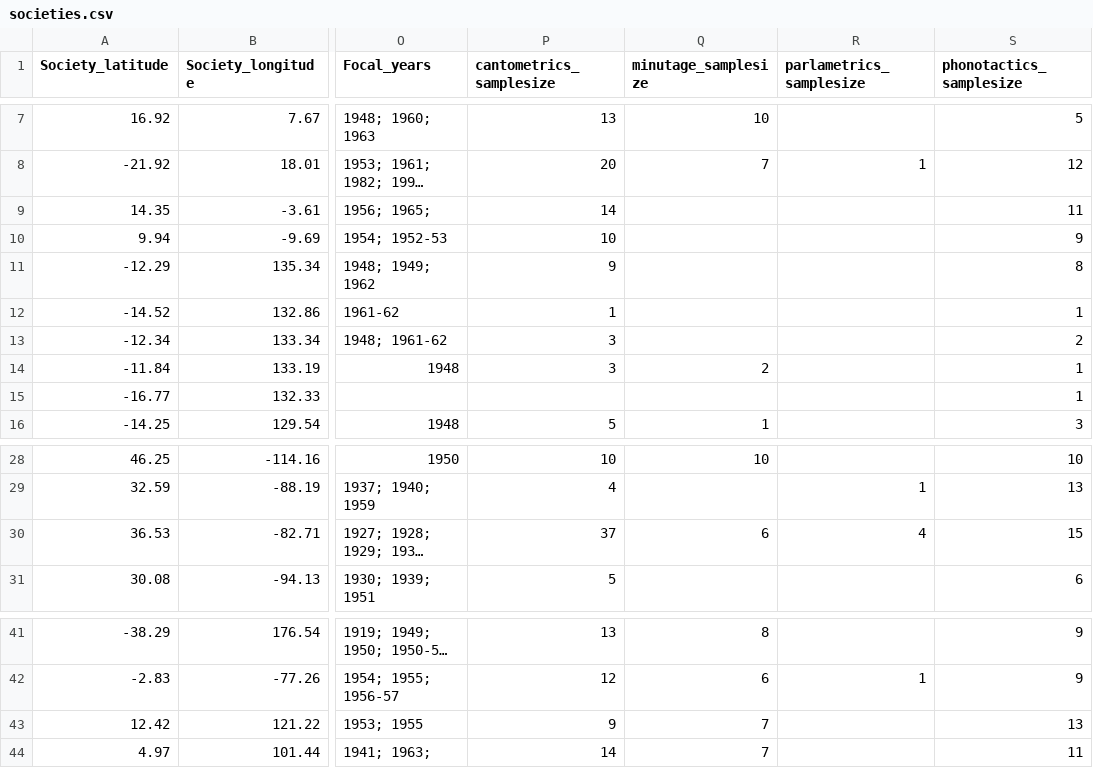
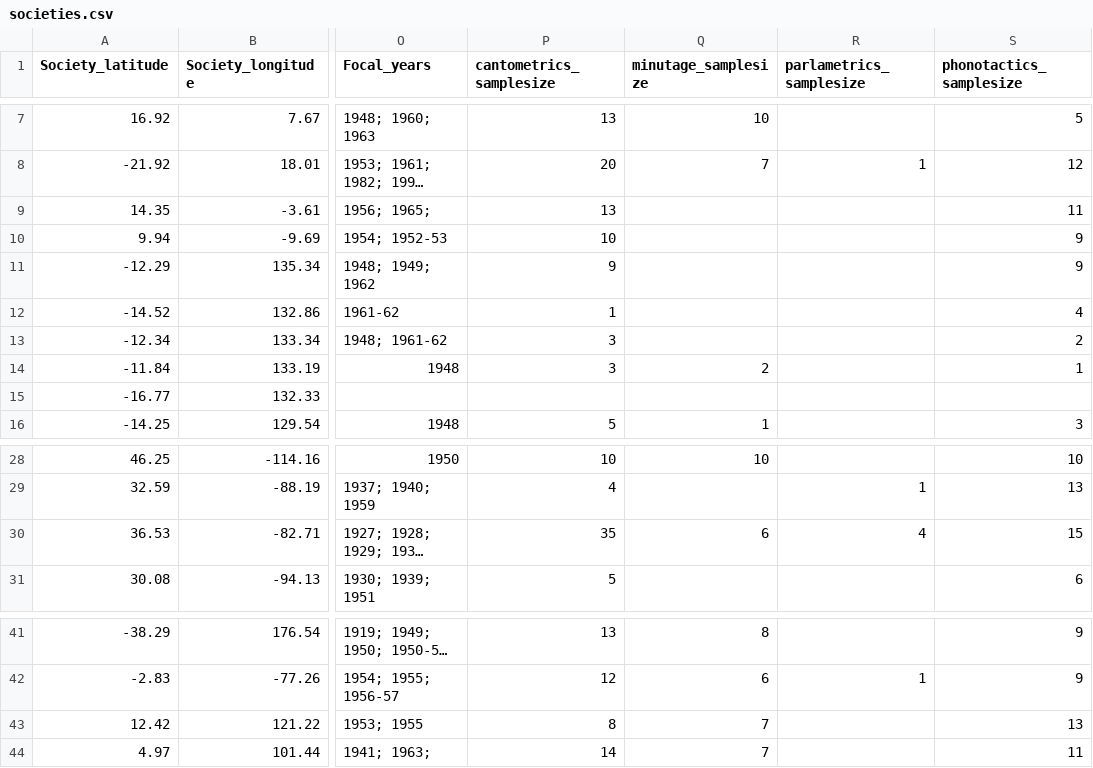
Before and after one commit to theglobaljukebox/phonotactics, a CSV file: raw/societies.csv, drawn as a sheet; only a part is shown, gaps mark what is left out; long unchanged cells end in …; the diff names each change by its address in the sheet, - before the commit and + after, or states it on an @@ line.

```diff
--- a/raw/societies.csv
+++ b/raw/societies.csv
-P9 (cantometrics_samplesize): 14
+P9 (cantometrics_samplesize): 13
-S11 (phonotactics_samplesize): 8
+S11 (phonotactics_samplesize): 9
-S12 (phonotactics_samplesize): 1
+S12 (phonotactics_samplesize): 4
-S15 (phonotactics_samplesize): 1
+S15 (phonotactics_samplesize): (empty)
-P30 (cantometrics_samplesize): 37
+P30 (cantometrics_samplesize): 35
-P43 (cantometrics_samplesize): 9
+P43 (cantometrics_samplesize): 8
```
Also changed, not shown: raw/data.csv, 2 other files.
